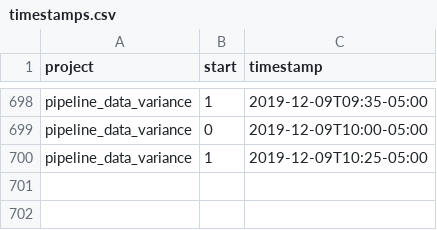
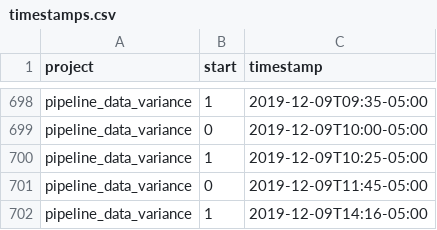
Before and after one commit to julianbarg/workhours, a CSV file: timestamps.csv, drawn as a sheet; only a part is shown, gaps mark what is left out.

Commit message:
auto-commit

```diff
--- a/timestamps.csv
+++ b/timestamps.csv
@@ -700 +700,3 @@ pipeline_data_variance,0,2019-12-09T10:00-05:00
 pipeline_data_variance,1,2019-12-09T10:25-05:00
+pipeline_data_variance,0,2019-12-09T11:45-05:00
+pipeline_data_variance,1,2019-12-09T14:16-05:00
```
